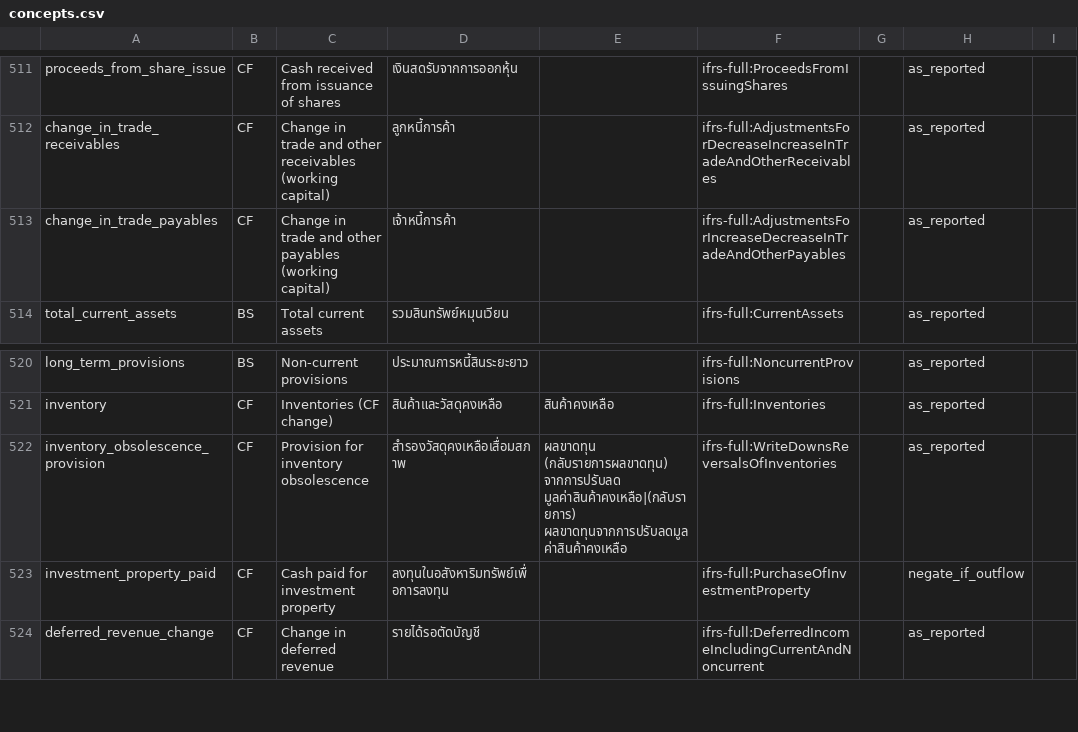
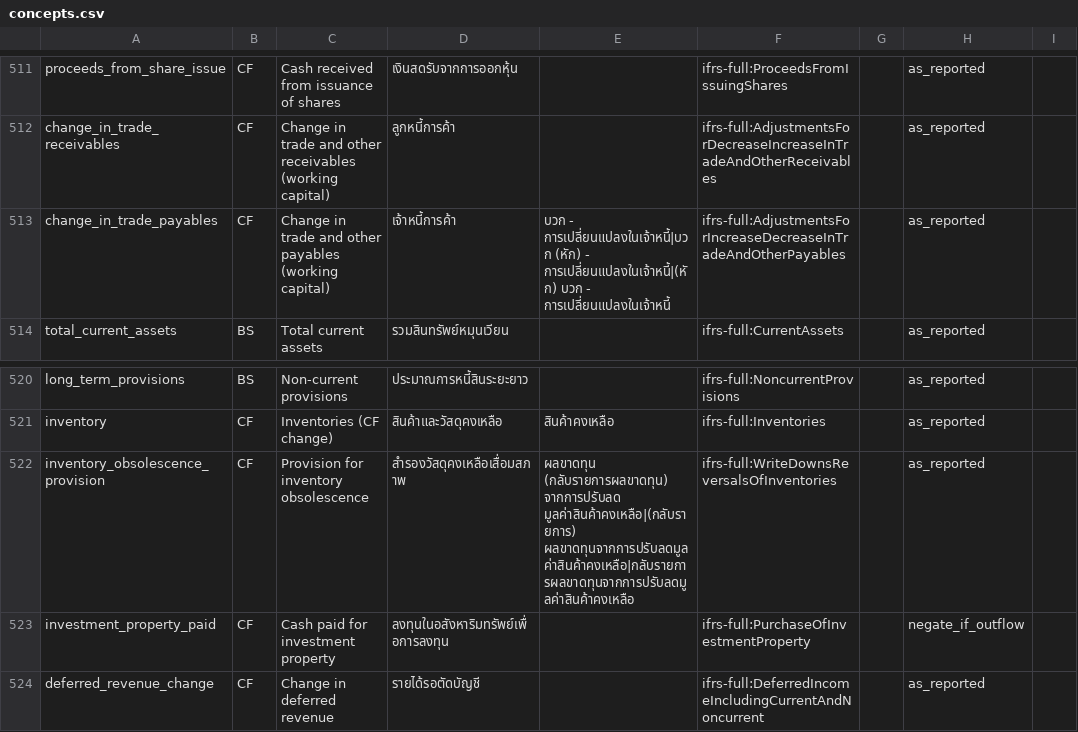
Before and after one commit to ninyawee/thaifin, a CSV file: data/concepts.csv, drawn as a sheet; only a part is shown, gaps mark what is left out; the diff covers the shown part only.

```diff
--- a/data/concepts.csv
+++ b/data/concepts.csv
@@ -512,3 +512,3 @@ proceeds_from_share_issue,CF,Cash received from issuance of shares,เงิน
 change_in_trade_receivables,CF,Change in trade and other receivables (working capital),ลูกหนี้การค้า,,ifrs-full:AdjustmentsForDecreaseIncreaseInTradeAndOtherReceivables,,as_reported
-change_in_trade_payables,CF,Change in trade and other payables (working capital),เจ้าหนี้การค้า,,ifrs-full:AdjustmentsForIncreaseDecreaseInTradeAndOtherPayables,,as_reported
+change_in_trade_payables,CF,Change in trade and other payables (working capital),เจ้าหนี้การค้า,บวก - การเปลี่ยนแปลงในเจ้าหนี้|บวก (หัก) - การเปลี่ยนแปลงในเจ้าหนี้|(หัก) บวก - การเปลี่ยนแปลงในเจ้าหนี้,ifrs-full:AdjustmentsForIncreaseDecreaseInTradeAndOtherPayables,,as_reported
 total_current_assets,BS,Total current assets,รวมสินทรัพย์หมุนเวียน,,ifrs-full:CurrentAssets,,as_reported
@@ -521,3 +521,3 @@ long_term_provisions,BS,Non-current provisions,ประมาณการหน
 inventory,CF,Inventories (CF change),สินค้าและวัสดุคงเหลือ,สินค้าคงเหลือ,ifrs-full:Inventories,,as_reported
-inventory_obsolescence_provision,CF,Provision for inventory obsolescence,สำรองวัสดุคงเหลือเสื่อมสภาพ,ผลขาดทุน (กลับรายการผลขาดทุน) จากการปรับลด มูลค่าสินค้าคงเหลือ|(กลับรายการ) ผลขาดทุนจากการปรับลดมูลค่าสินค้าคงเหลือ,ifrs-full:WriteDownsReversalsOfInventories,,as_reported
+inventory_obsolescence_provision,CF,Provision for inventory obsolescence,สำรองวัสดุคงเหลือเสื่อมสภาพ,ผลขาดทุน (กลับรายการผลขาดทุน) จากการปรับลด มูลค่าสินค้าคงเหลือ|(กลับรายการ) ผลขาดทุนจากการปรับลดมูลค่าสินค้าคงเหลือ|กลับรายการผลขาดทุนจากการปรับลดมูลค่าสินค้าคงเหลือ,ifrs-full:WriteDownsReversalsOfInventories,,as_reported
 investment_property_paid,CF,Cash paid for investment property,ลงทุนในอสังหาริมทรัพย์เพื่อการลงทุน,,ifrs-full:PurchaseOfInvestmentProperty,,negate_if_outflow
```
Also changed, not shown: 3 added rows and 17 edited cells elsewhere in this file.
